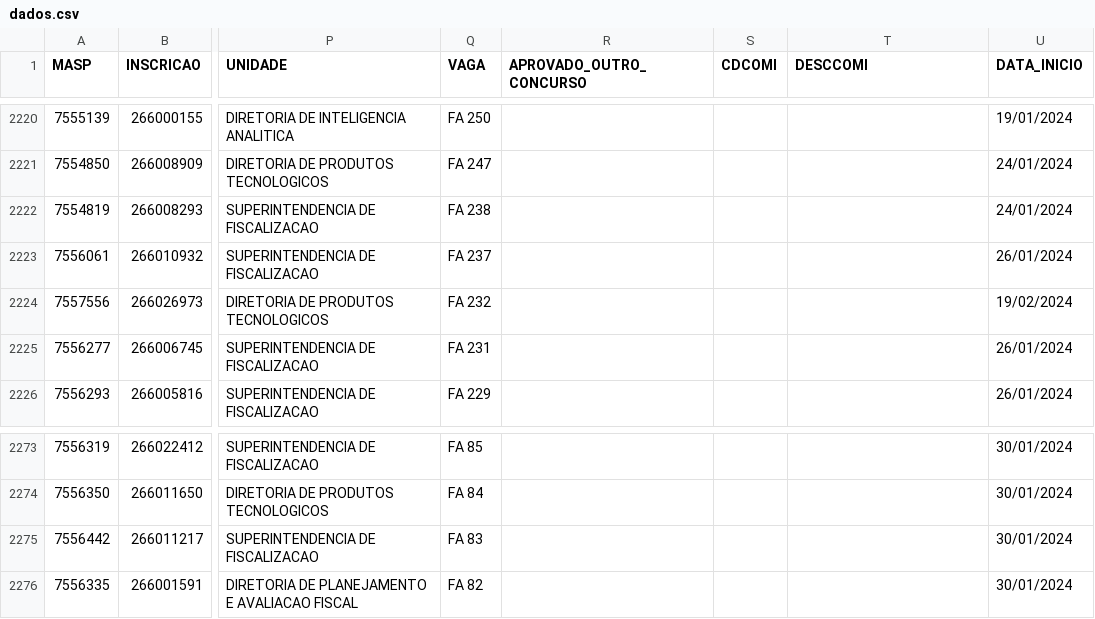
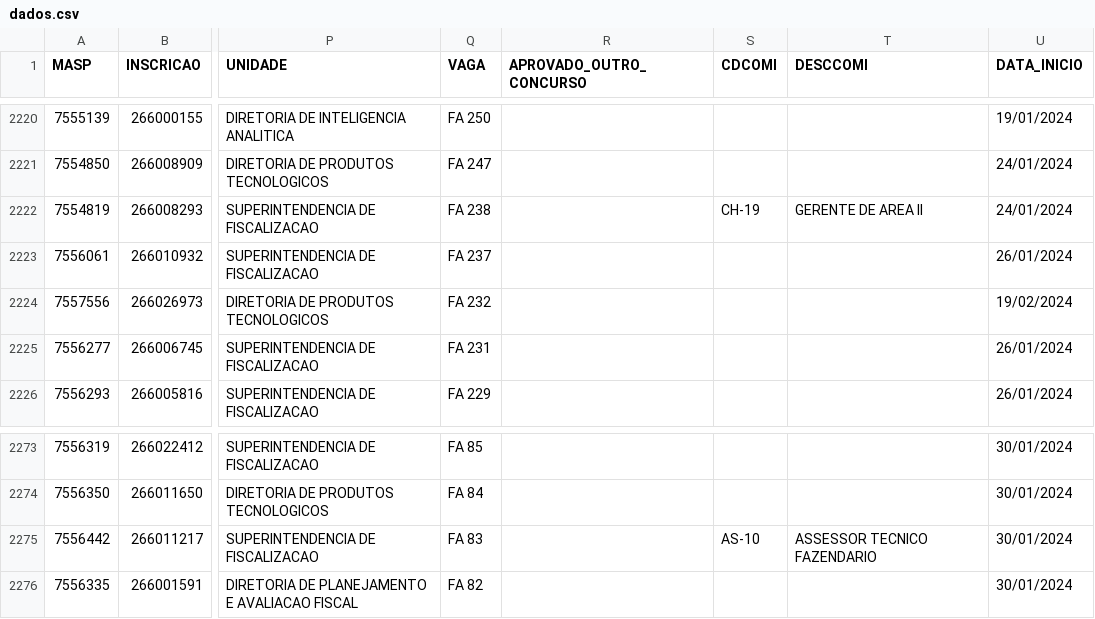
Before and after one commit to observatoriosefmg/observatoriosefmg.github.io, a CSV file: evasao/data/dados.csv, drawn as a sheet; only a part is shown, gaps mark what is left out; the diff names each change by its address in the sheet, - before the commit and + after, or states it on an @@ line.

Commit message:
atualizacao cargos

```diff
--- a/evasao/data/dados.csv
+++ b/evasao/data/dados.csv
-S2222 (CDCOMI): (empty)
+S2222 (CDCOMI): CH-19
-T2222 (DESCCOMI): (empty)
+T2222 (DESCCOMI): GERENTE DE AREA II
-S2275 (CDCOMI): (empty)
+S2275 (CDCOMI): AS-10
-T2275 (DESCCOMI): (empty)
+T2275 (DESCCOMI): ASSESSOR TECNICO FAZENDARIO
```
